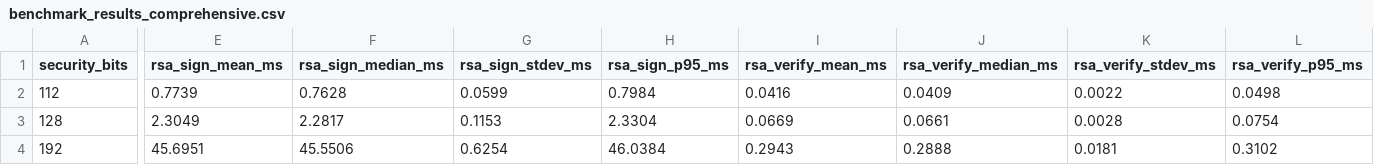
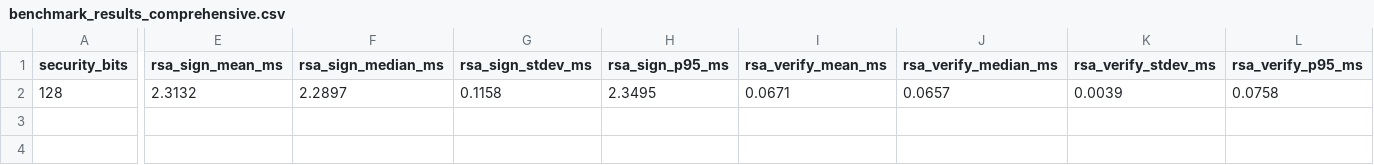
Before and after one commit to ThatDeparted2061/Blockchain-signature-benchmark, a CSV file: results/benchmark_results_comprehensive.csv, drawn as a sheet; only a part is shown, gaps mark what is left out; removed rows and columns are numbered as before the commit, all else as after; rows hold the shown columns only; the diff covers the shown part only; the diff names each change by its address in the sheet, - before the commit and + after, or states it on an @@ line.

```diff
--- a/results/benchmark_results_comprehensive.csv
+++ b/results/benchmark_results_comprehensive.csv
-row 2: 112 | 0.7739 | 0.7628 | 0.0599 | 0.7984 | 0.0416 | 0.0409 | 0.0022 | 0.0498
-E2 (rsa_sign_mean_ms): 2.3049
+E2 (rsa_sign_mean_ms): 2.3132
-F2 (rsa_sign_median_ms): 2.2817
+F2 (rsa_sign_median_ms): 2.2897
-G2 (rsa_sign_stdev_ms): 0.1153
+G2 (rsa_sign_stdev_ms): 0.1158
-H2 (rsa_sign_p95_ms): 2.3304
+H2 (rsa_sign_p95_ms): 2.3495
-I2 (rsa_verify_mean_ms): 0.0669
+I2 (rsa_verify_mean_ms): 0.0671
-J2 (rsa_verify_median_ms): 0.0661
+J2 (rsa_verify_median_ms): 0.0657
-K2 (rsa_verify_stdev_ms): 0.0028
+K2 (rsa_verify_stdev_ms): 0.0039
-L2 (rsa_verify_p95_ms): 0.0754
+L2 (rsa_verify_p95_ms): 0.0758
-row 4: 192 | 45.6951 | 45.5506 | 0.6254 | 46.0384 | 0.2943 | 0.2888 | 0.0181 | 0.3102
```
Also changed, not shown: 11 edited cells elsewhere in this file, results/batch_verification_results.csv, 15 other files.
